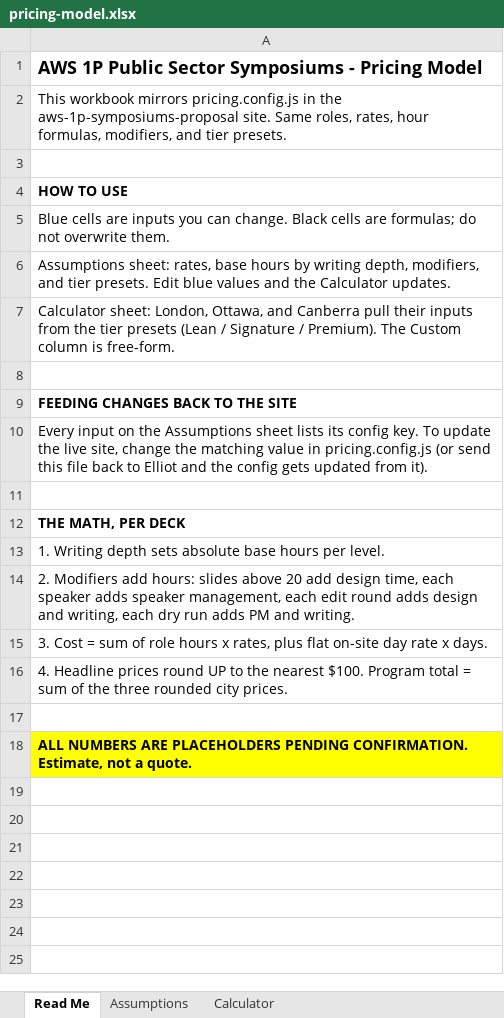
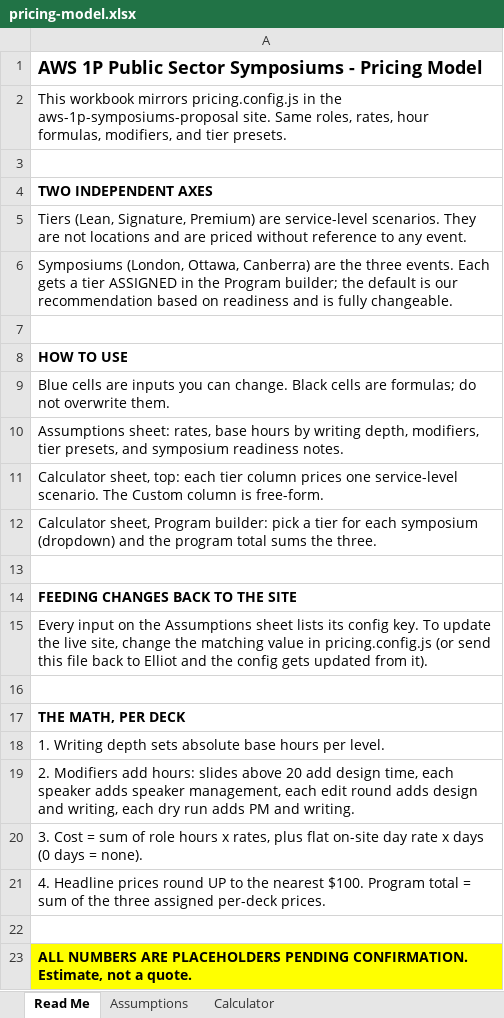
Before and after one commit to ejtmsd/aws-p1-decks, an Excel workbook: pricing-model.xlsx, sheet Read Me, drawn as a sheet; values as stored, in another font and other column widths than the file's, no borders; addresses are those after the commit; the diff names each change by its address in the sheet, - before the commit and + after, or states it on an @@ line.

Commit message:
Restructure spreadsheet: tier columns as location-independent scenarios plus Program builder assigning changeable tiers to events

```diff
--- a/pricing-model.xlsx (sheet Read Me)
+++ b/pricing-model.xlsx (sheet Read Me)
+row 4: TWO INDEPENDENT AXES
+row 5: Tiers (Lean, Signature, Premium) are service-level scenarios. They are not locations and are priced without reference to any event.
+row 6: Symposiums (London, Ottawa, Canberra) are the three events. Each gets a tier ASSIGNED in the Program builder; the default is our recommendation based on readiness and is fully changeable.
+row 7: (empty)
-A10: …depth, modifiers, and tier presets. Edit blue values and the Calculator updates.
+A10: …depth, modifiers, tier presets, and symposium readiness notes.
-A11: Calculator sheet: London, Ottawa, and Canberra pull their inputs from the tier presets (Lean / Signature / Premium). The Custom…
+A11: Calculator sheet, top: each tier column prices one service-level scenario. The Custom…
+row 12: Calculator sheet, Program builder: pick a tier for each symposium (dropdown) and the program total sums the three.
-A20: …rate x days.
+A20: …rate x days (0 days = none).
-A21: …the three rounded city prices.
+A21: …the three assigned per-deck prices.
```
Also changed, not shown: sheet Calculator, sheet Assumptions, formulas that keep their value.
